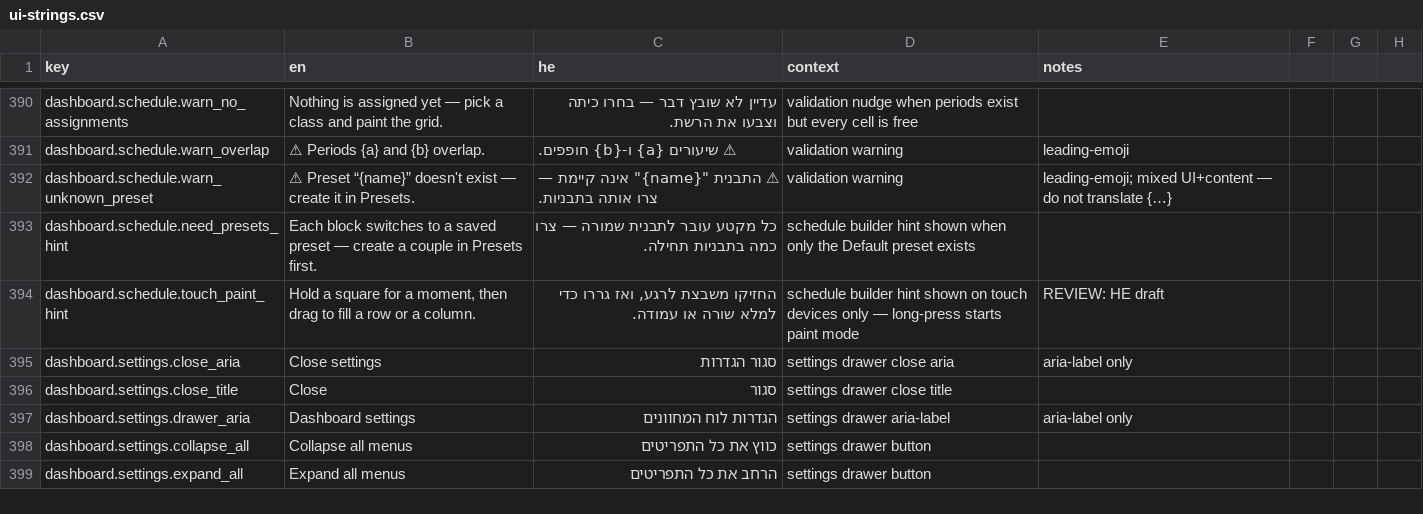
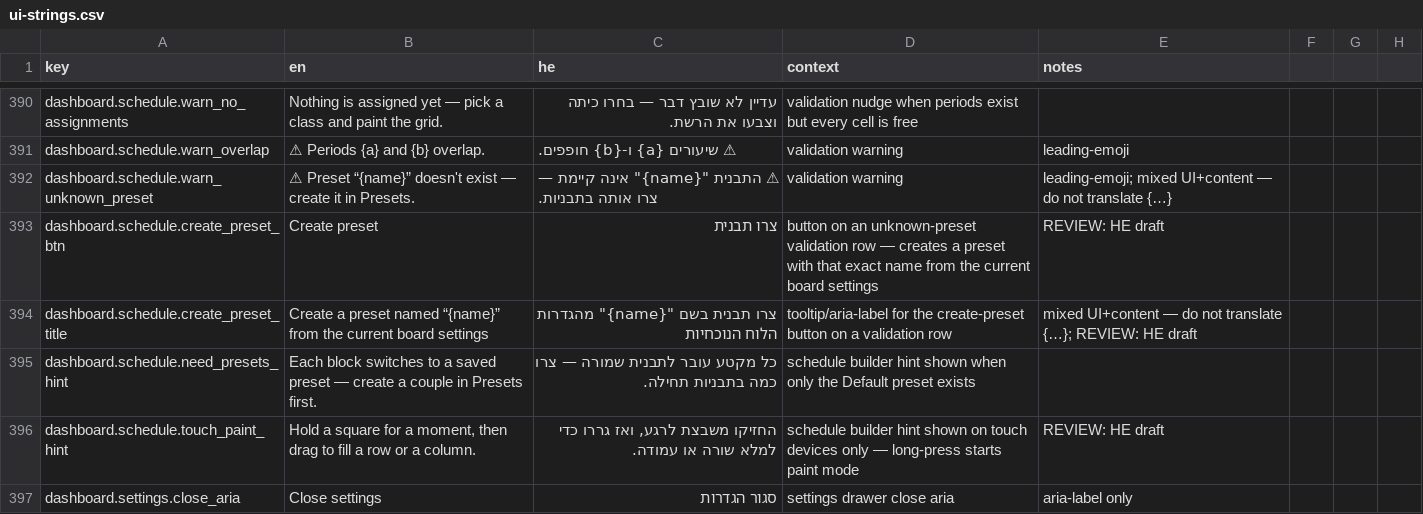
Before and after one commit to Hbleiberg/Hebrew_Blender, a CSV file: locales/ui-strings.csv, drawn as a sheet; only a part is shown, gaps mark what is left out; the shorter side is filled out with more unchanged rows; the diff names each change by its address in the sheet, - before the commit and + after, or states it on an @@ line.

```diff
--- a/locales/ui-strings.csv
+++ b/locales/ui-strings.csv
+row 393: dashboard.schedule.create_preset_btn | Create preset | צרו תבנית | button on an unknown-preset validation row — creates a preset with that exact name from the current board settings | REVIEW: HE draft
+row 394: dashboard.schedule.create_preset_title | Create a preset named “{name}” from the current board settings | צרו תבנית בשם "{name}" מהגדרות הלוח הנוכחיות | tooltip/aria-label for the create-preset button on a validation row | mixed UI+content — do not translate {…}; REVIEW: HE draft
```
Also changed, not shown: 3 other files.
